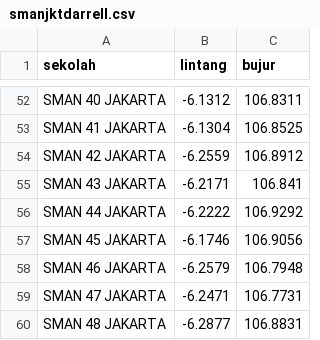
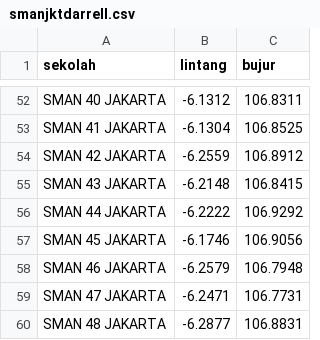
Before and after one commit to darrellv14/ADD_Final-Project_2023, a CSV file: smanjktdarrell.csv, drawn as a sheet; only a part is shown, gaps mark what is left out.

Commit message:
Update smanjktdarrell.csv

```diff
--- a/smanjktdarrell.csv
+++ b/smanjktdarrell.csv
@@ -54,3 +54,3 @@ SMAN 41 JAKARTA,-6.1304,106.8525
 SMAN 42 JAKARTA,-6.2559,106.8912
-SMAN 43 JAKARTA,-6.2171,106.841
+SMAN 43 JAKARTA,-6.2148,106.8415
 SMAN 44 JAKARTA,-6.2222,106.9292
```
